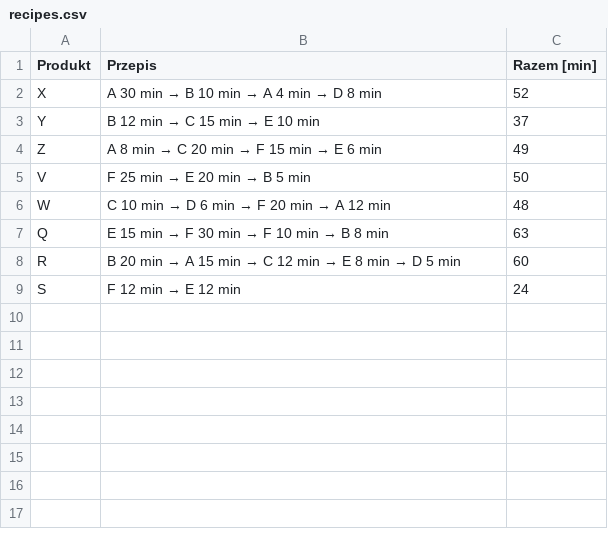
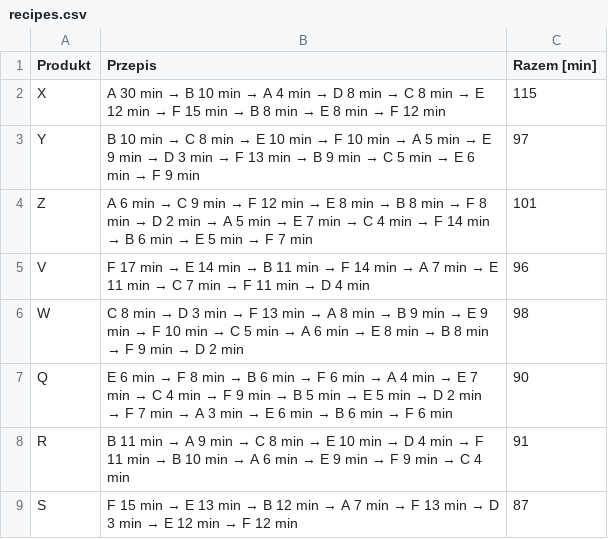
Before and after one commit to ATSP5/FabrykaEwolucyjna, a CSV file: data/recipes.csv, drawn as a sheet.

```diff
--- a/data/recipes.csv
+++ b/data/recipes.csv
@@ -1,9 +1,9 @@
 Produkt,Przepis,Razem [min]
-X,A 30 min → B 10 min → A 4 min → D 8 min,52
-Y,B 12 min → C 15 min → E 10 min,37
-Z,A 8 min → C 20 min → F 15 min → E 6 min,49
-V,F 25 min → E 20 min → B 5 min,50
-W,C 10 min → D 6 min → F 20 min → A 12 min,48
-Q,E 15 min → F 30 min → F 10 min → B 8 min,63
-R,B 20 min → A 15 min → C 12 min → E 8 min → D 5 min,60
-S,F 12 min → E 12 min,24
+X,A 30 min → B 10 min → A 4 min → D 8 min → C 8 min → E 12 min → F 15 min → B 8 min → E 8 min → F 12 min,115
+Y,B 10 min → C 8 min → E 10 min → F 10 min → A 5 min → E 9 min → D 3 min → F 13 min → B 9 min → C 5 min → E 6 min → F 9 min,97
+Z,A 6 min → C 9 min → F 12 min → E 8 min → B 8 min → F 8 min → D 2 min → A 5 min → E 7 min → C 4 min → F 14 min → B 6 min → E 5 min → F 7 min,101
+V,F 17 min → E 14 min → B 11 min → F 14 min → A 7 min → E 11 min → C 7 min → F 11 min → D 4 min,96
+W,C 8 min → D 3 min → F 13 min → A 8 min → B 9 min → E 9 min → F 10 min → C 5 min → A 6 min → E 8 min → B 8 min → F 9 min → D 2 min,98
+Q,E 6 min → F 8 min → B 6 min → F 6 min → A 4 min → E 7 min → C 4 min → F 9 min → B 5 min → E 5 min → D 2 min → F 7 min → A 3 min → E 6 min → B 6 min → F 6 min,90
+R,B 11 min → A 9 min → C 8 min → E 10 min → D 4 min → F 11 min → B 10 min → A 6 min → E 9 min → F 9 min → C 4 min,91
+S,F 15 min → E 13 min → B 12 min → A 7 min → F 13 min → D 3 min → E 12 min → F 12 min,87
```
Also changed, not shown: data/order_outcomes.csv, data/orders.csv, 9 other files.
